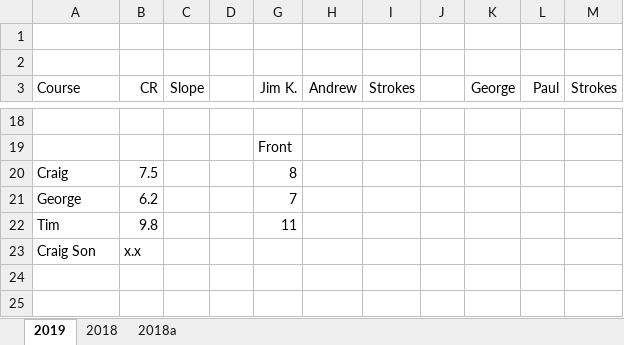
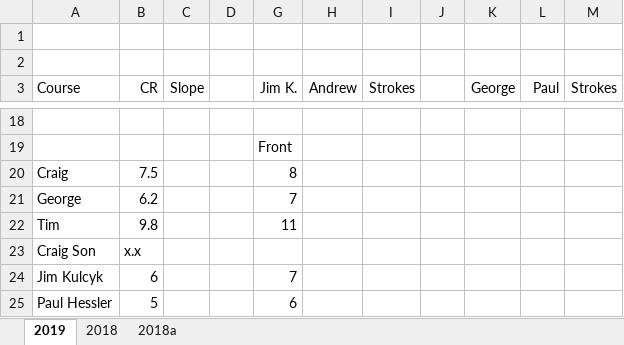
Before and after one commit to themacdoc617/cscgolf, an Excel workbook: 2020/Pennsauken handicaps 2020.xlsx, sheet 2019, drawn as a sheet; only a part is shown, gaps mark what is left out; values as stored, in another font and other column widths than the file's, no borders; the diff names each change by its address in the sheet, - before the commit and + after, or states it on an @@ line.

```diff
--- a/2020/Pennsauken handicaps 2020.xlsx (sheet 2019)
+++ b/2020/Pennsauken handicaps 2020.xlsx (sheet 2019)
+row 24: Jim Kulcyk | 6 |  |  | 7
+row 25: Paul Hessler | 5 |  |  | 6
```
Also changed, not shown: 2 other files.
